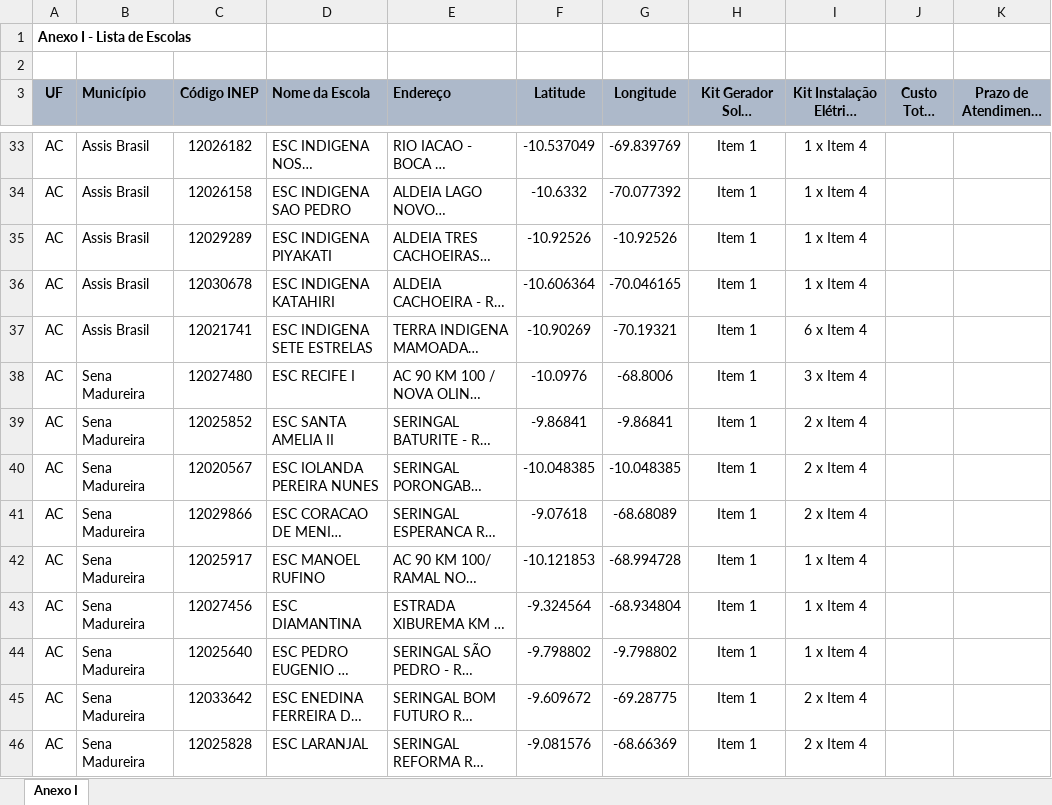
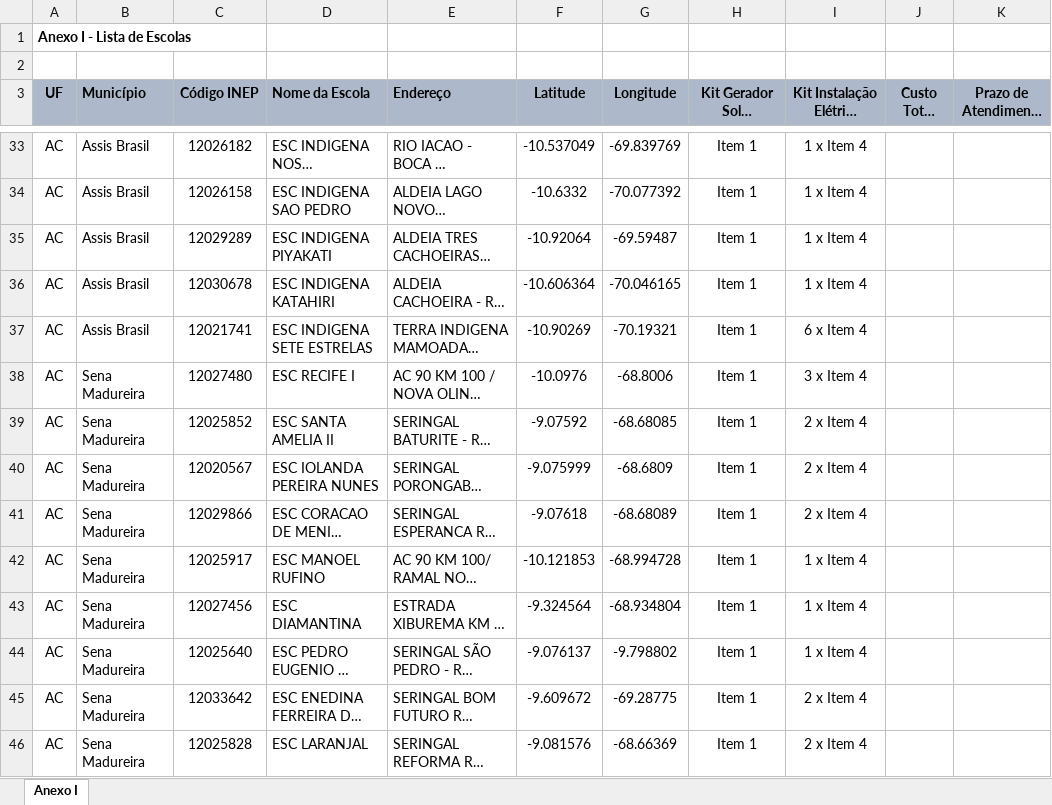
Before and after one commit to guyawaked93/geoMaps, an Excel workbook: escolas.xlsx, sheet Anexo I, drawn as a sheet; only a part is shown, gaps mark what is left out; long unchanged cells end in …; values as stored, in another font and other column widths than the file's, no borders; charts and pictures not drawn; the diff covers the shown part only; the diff names each change by its address in the sheet, - before the commit and + after, or states it on an @@ line.

```diff
--- a/escolas.xlsx (sheet Anexo I)
+++ b/escolas.xlsx (sheet Anexo I)
-F35 (Latitude): -10.92526
+F35 (Latitude): -10.92064
-G35 (Longitude): -10.92526
+G35 (Longitude): -69.59487
-F39 (Latitude): -9.86841
+F39 (Latitude): -9.07592
-G39 (Longitude): -9.86841
+G39 (Longitude): -68.68085
-F40 (Latitude): -10.048385
+F40 (Latitude): -9.075999
-G40 (Longitude): -10.048385
+G40 (Longitude): -68.6809
-F44 (Latitude): -9.798802
+F44 (Latitude): -9.076137
```
Also changed, not shown: 50 edited cells elsewhere in this sheet, charts or pictures, 1 other file.
